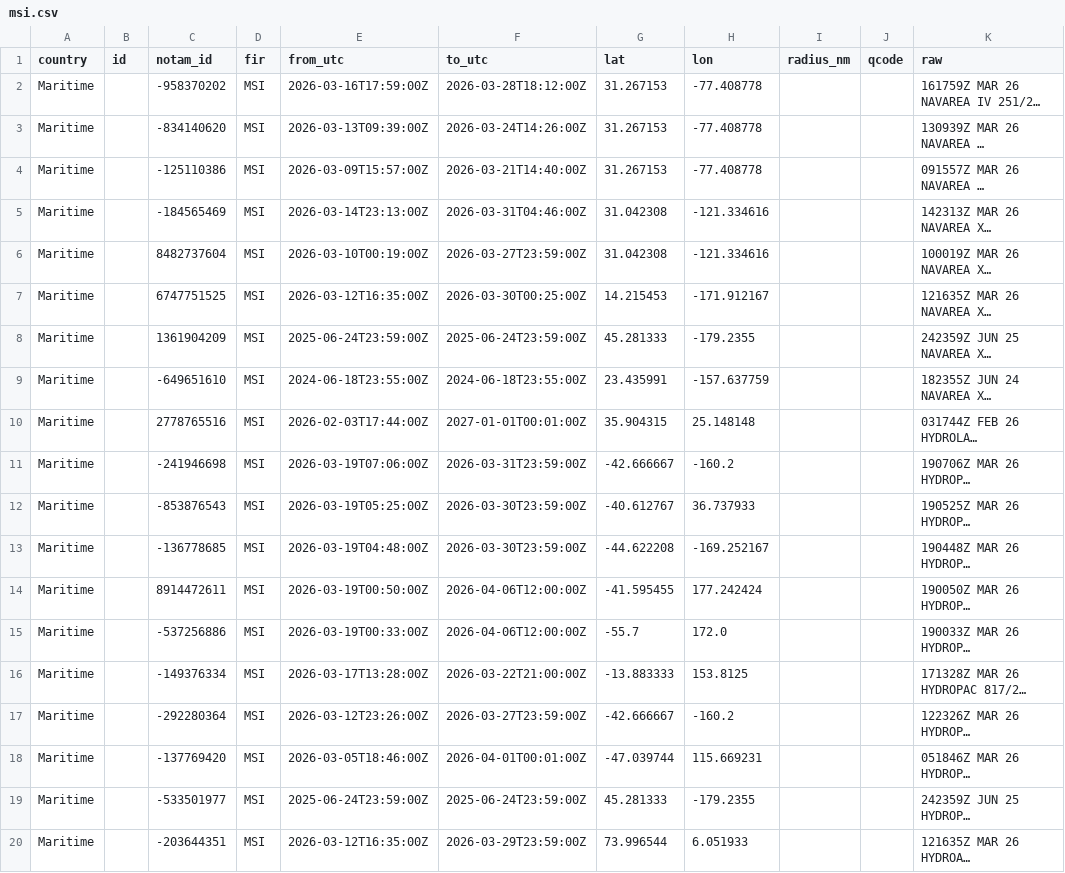
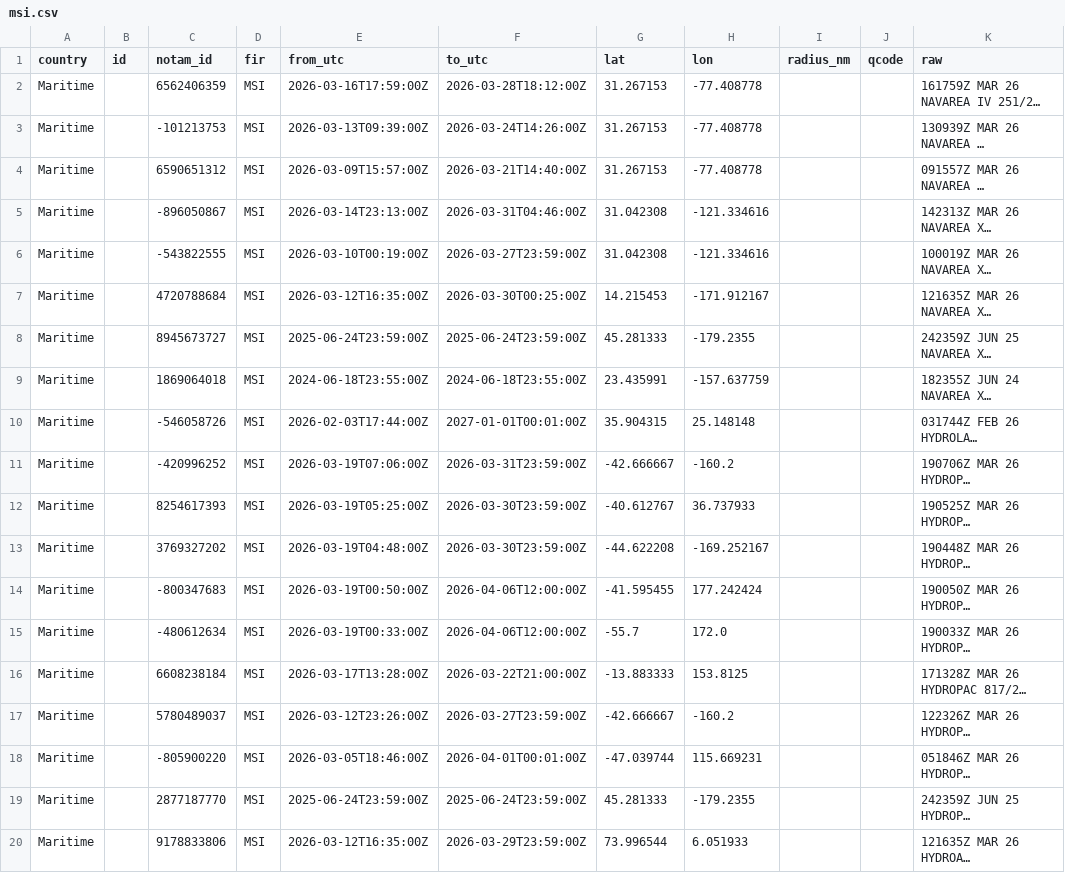
Before and after one commit to lzq1206/notam-whisper, a CSV file: msi.csv, drawn as a sheet; only a part is shown; long unchanged cells end in …; the diff names each change by its address in the sheet, - before the commit and + after, or states it on an @@ line.

```diff
--- a/msi.csv
+++ b/msi.csv
-C2 (notam_id): -958370202
+C2 (notam_id): 6562406359
-C3 (notam_id): -834140620
+C3 (notam_id): -101213753
-C4 (notam_id): -125110386
+C4 (notam_id): 6590651312
-C5 (notam_id): -184565469
+C5 (notam_id): -896050867
-C6 (notam_id): 8482737604
+C6 (notam_id): -543822555
-C7 (notam_id): 6747751525
+C7 (notam_id): 4720788684
-C8 (notam_id): 1361904209
+C8 (notam_id): 8945673727
-C9 (notam_id): -649651610
+C9 (notam_id): 1869064018
-C10 (notam_id): 2778765516
+C10 (notam_id): -546058726
-C11 (notam_id): -241946698
+C11 (notam_id): -420996252
-C12 (notam_id): -853876543
+C12 (notam_id): 8254617393
-C13 (notam_id): -136778685
+C13 (notam_id): 3769327202
-C14 (notam_id): 8914472611
+C14 (notam_id): -800347683
-C15 (notam_id): -537256886
+C15 (notam_id): -480612634
-C16 (notam_id): -149376334
+C16 (notam_id): 6608238184
-C17 (notam_id): -292280364
+C17 (notam_id): 5780489037
-C18 (notam_id): -137769420
+C18 (notam_id): -805900220
-C19 (notam_id): -533501977
+C19 (notam_id): 2877187770
-C20 (notam_id): -203644351
+C20 (notam_id): 9178833806
```
Also changed, not shown: 2 other files.
